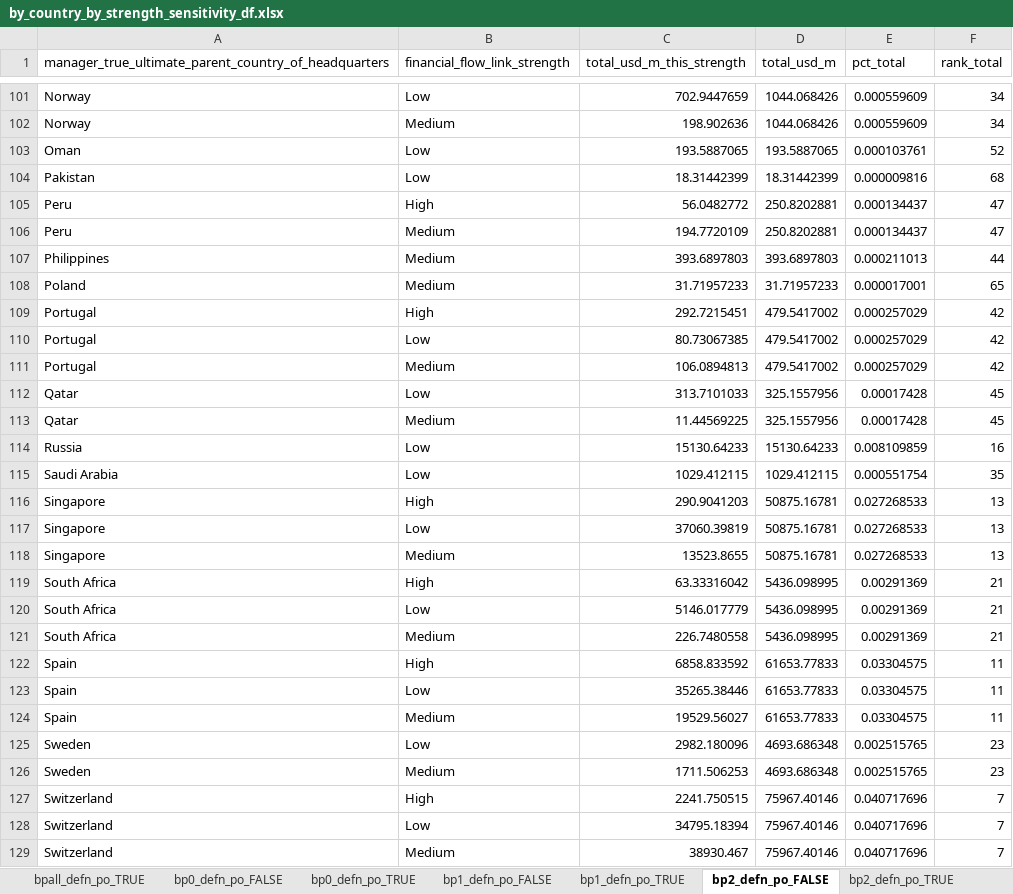
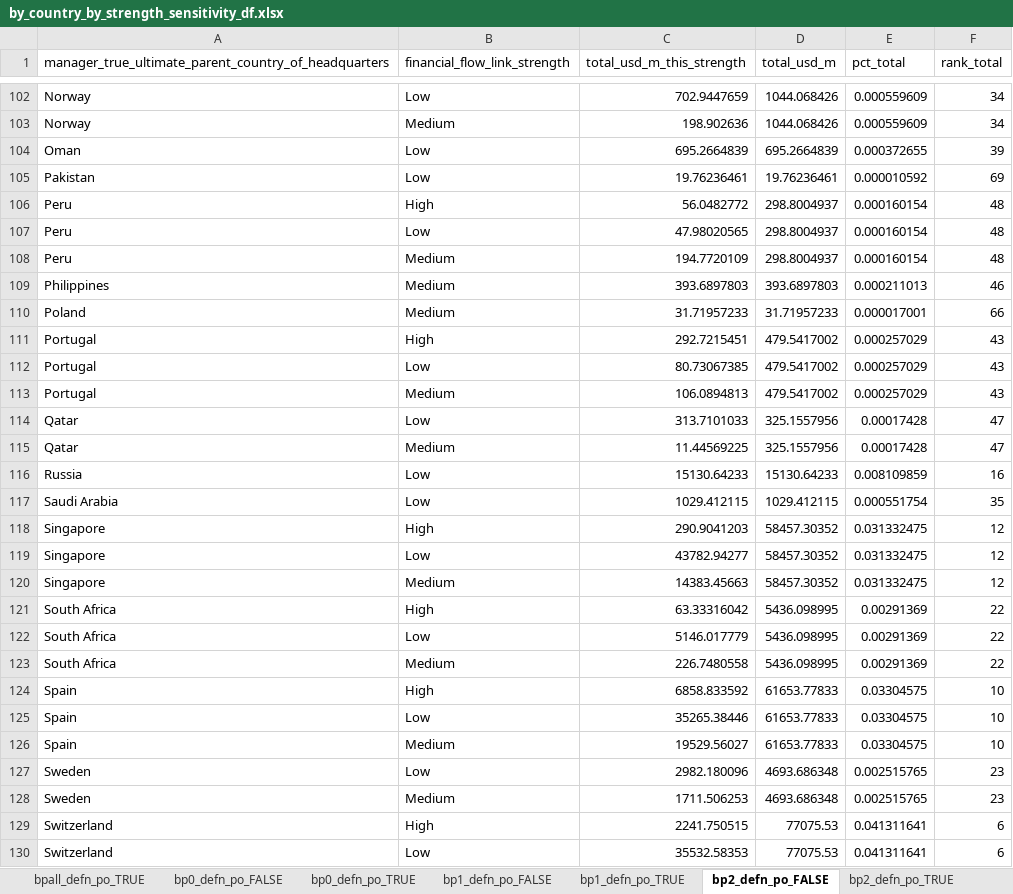
Before and after one commit to lyd-m/amazon-footprint, an Excel workbook: analytical-results/by_country_by_strength_sensitivity_df.xlsx, sheet bp2_defn_po_FALSE, drawn as a sheet; only a part is shown, gaps mark what is left out; values as stored, in another font and other column widths than the file's, no borders; removed rows and columns are numbered as before the commit, all else as after; the diff covers the shown part only; the diff names each change by its address in the sheet, - before the commit and + after, or states it on an @@ line.

```diff
--- a/analytical-results/by_country_by_strength_sensitivity_df.xlsx (sheet bp2_defn_po_FALSE)
+++ b/analytical-results/by_country_by_strength_sensitivity_df.xlsx (sheet bp2_defn_po_FALSE)
-row 103: Oman | Low | 193.5887065 | 193.5887065 | 0.000103761 | 52
-row 104: Pakistan | Low | 18.31442399 | 18.31442399 | 0.000009816 | 68
+row 104: Oman | Low | 695.2664839 | 695.2664839 | 0.000372655 | 39
+row 105: Pakistan | Low | 19.76236461 | 19.76236461 | 0.000010592 | 69
-D106 (total_usd_m): 250.8202881
+D106 (total_usd_m): 298.8004937
-E106 (pct_total): 0.000134437
+E106 (pct_total): 0.000160154
-F106 (rank_total): 47
+F106 (rank_total): 48
+row 107: Peru | Low | 47.98020565 | 298.8004937 | 0.000160154 | 48
-D108 (total_usd_m): 250.8202881
+D108 (total_usd_m): 298.8004937
-E108 (pct_total): 0.000134437
+E108 (pct_total): 0.000160154
-F108 (rank_total): 47
+F108 (rank_total): 48
-F109 (rank_total): 44
+F109 (rank_total): 46
-F110 (rank_total): 65
+F110 (rank_total): 66
-F111:F113 (rank_total): 42
+F111:F113 (rank_total): 43
-F114:F115 (rank_total): 45
+F114:F115 (rank_total): 47
-D118 (total_usd_m): 50875.16781
+D118 (total_usd_m): 58457.30352
-E118 (pct_total): 0.027268533
+E118 (pct_total): 0.031332475
-F118 (rank_total): 13
+F118 (rank_total): 12
-row 117: Singapore | Low | 37060.39819 | 50875.16781 | 0.027268533 | 13
-row 118: Singapore | Medium | 13523.8655 | 50875.16781 | 0.027268533 | 13
+row 119: Singapore | Low | 43782.94277 | 58457.30352 | 0.031332475 | 12
+row 120: Singapore | Medium | 14383.45663 | 58457.30352 | 0.031332475 | 12
-F121:F123 (rank_total): 21
+F121:F123 (rank_total): 22
-F124:F126 (rank_total): 11
+F124:F126 (rank_total): 10
-D129 (total_usd_m): 75967.40146
+D129 (total_usd_m): 77075.53
-E129 (pct_total): 0.040717696
+E129 (pct_total): 0.041311641
-F129 (rank_total): 7
+F129 (rank_total): 6
-row 128: Switzerland | Low | 34795.18394 | 75967.40146 | 0.040717696 | 7
-row 129: Switzerland | Medium | 38930.467 | 75967.40146 | 0.040717696 | 7
+row 130: Switzerland | Low | 35532.58353 | 77075.53 | 0.041311641 | 6
```
Also changed, not shown: 11 added rows, 8 removed rows and 69 edited cells elsewhere in this sheet, sheet bp0_defn_po_FALSE, sheet bp1_defn_po_FALSE, sheet bp3_defn_po_TRUE, sheet bpall_defn_po_FALSE, sheet bp0_defn_po_TRUE, sheet bp1_defn_po_TRUE, 3 more sheets, 36 other files.
